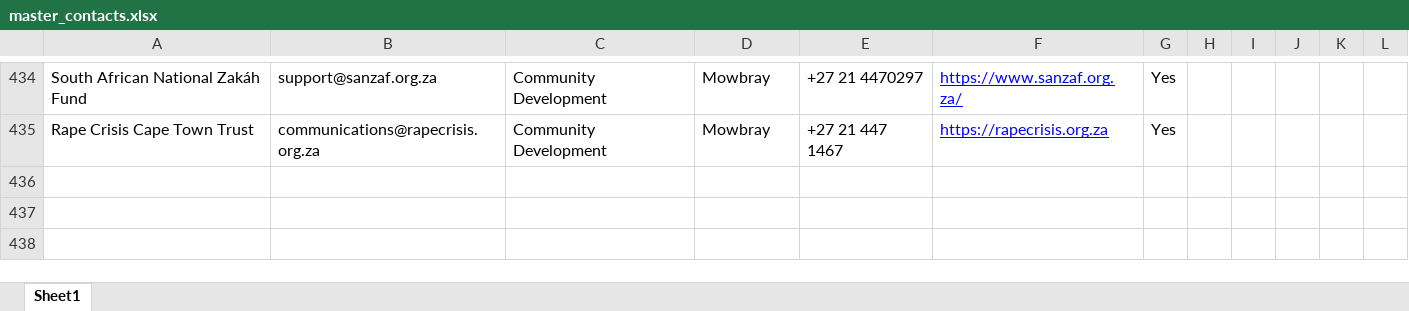
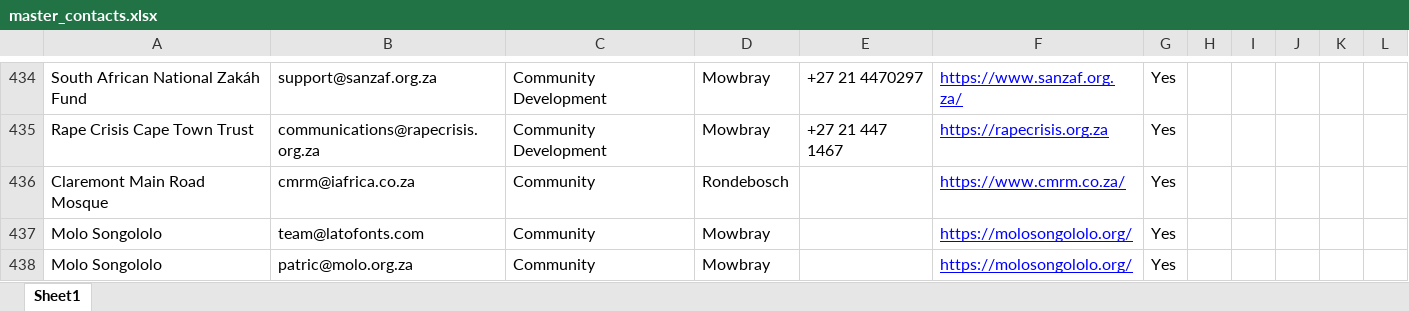
Before and after one commit to MareanaNsuku/community-service-outreach, an Excel workbook: results/master_contacts.xlsx, sheet Sheet1, drawn as a sheet; only a part is shown, gaps mark what is left out; values as stored, in another font and other column widths than the file's, no borders; the diff names each change by its address in the sheet, - before the commit and + after, or states it on an @@ line.

Commit message:
Rondebosch + Mowbray Overpass scrape 20261017-0359

```diff
--- a/results/master_contacts.xlsx (sheet Sheet1)
+++ b/results/master_contacts.xlsx (sheet Sheet1)
+row 436: Claremont Main Road Mosque | cmrm@iafrica.co.za | Community | Rondebosch |  | https://www.cmrm.co.za/ | Yes
+row 437: Molo Songololo | team@latofonts.com | Community | Mowbray |  | https://molosongololo.org/ | Yes
+row 438: Molo Songololo | patric@molo.org.za | Community | Mowbray |  | https://molosongololo.org/ | Yes
```
